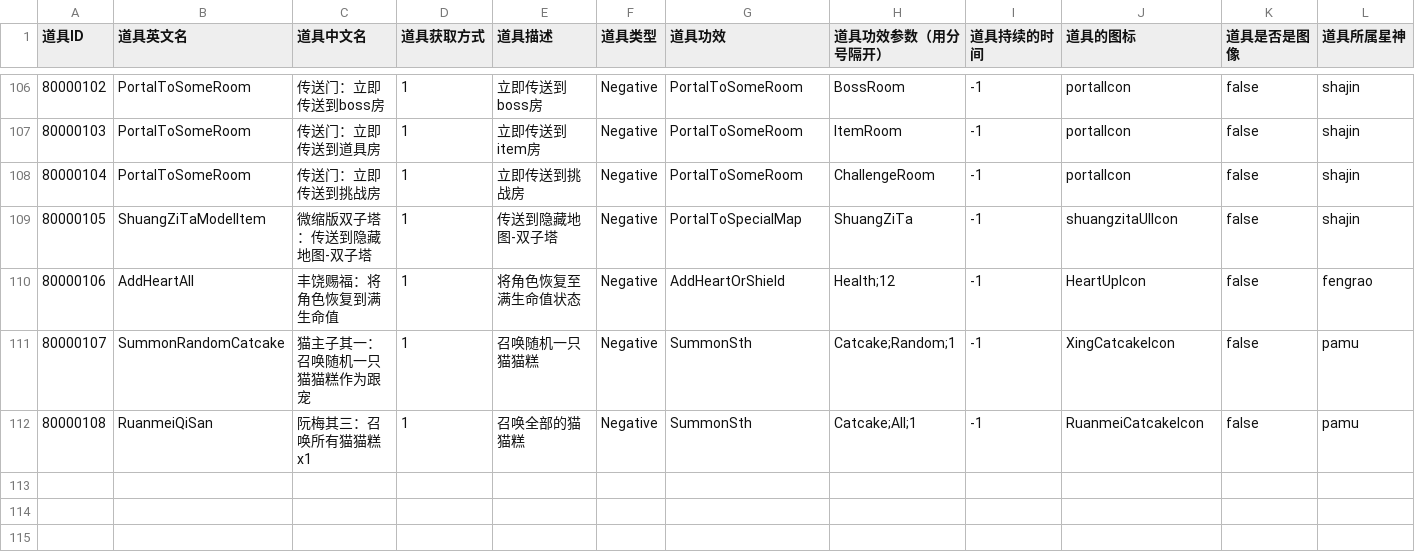
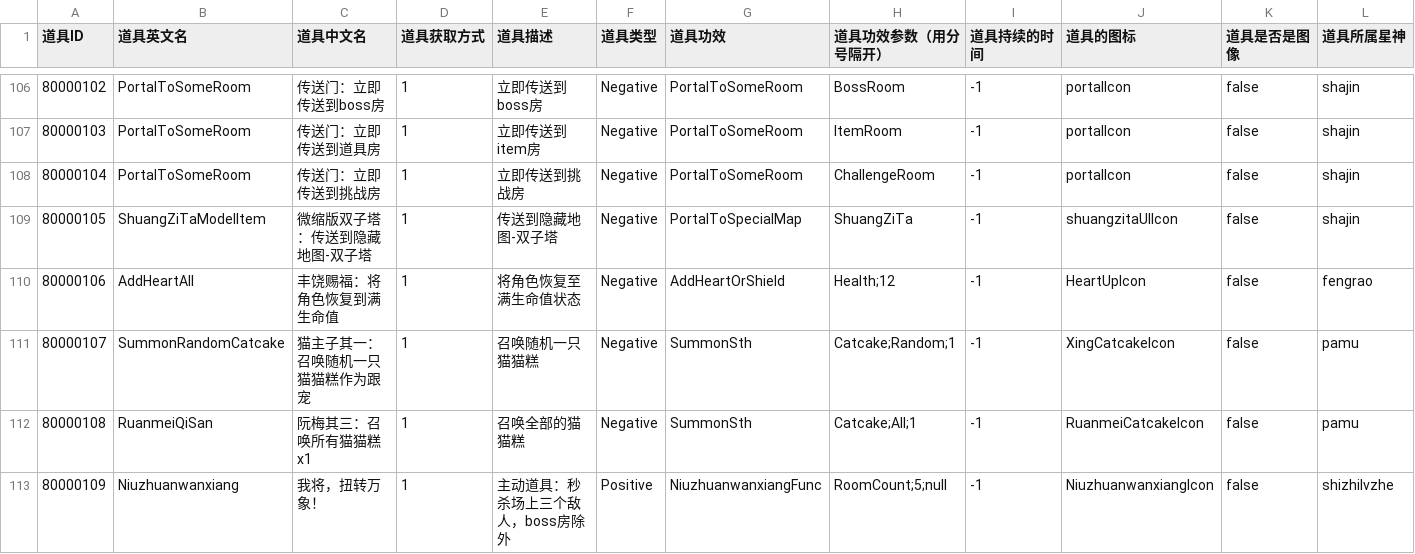
Before and after one commit to YYHHOrganization/GameDemo2024, a CSV file: Assets/Designer/CsvTable/RogueLike/RogueItemCSVFile.csv, drawn as a sheet; only a part is shown, gaps mark what is left out; rows hold the shown columns only; the diff names each change by its address in the sheet, - before the commit and + after, or states it on an @@ line.

```diff
--- a/Assets/Designer/CsvTable/RogueLike/RogueItemCSVFile.csv
+++ b/Assets/Designer/CsvTable/RogueLike/RogueItemCSVFile.csv
+row 113: 80000109 | Niuzhuanwanxiang | 我将，扭转万象！ | 1 | 主动道具：秒杀场上三个敌人，boss房除外 | Positive | NiuzhuanwanxiangFunc | RoomCount;5;null | -1 | NiuzhuanwanxiangIcon | false | shizhilvzhe
```
Also changed, not shown: Assets/Designer/Designer_Tool/CSV2CS/Document/BattleRoomCSVFile.csv, Assets/Designer/Designer_Tool/CSV2CS/Document/RogueEnemyCSVFile.csv, 26 other files.
